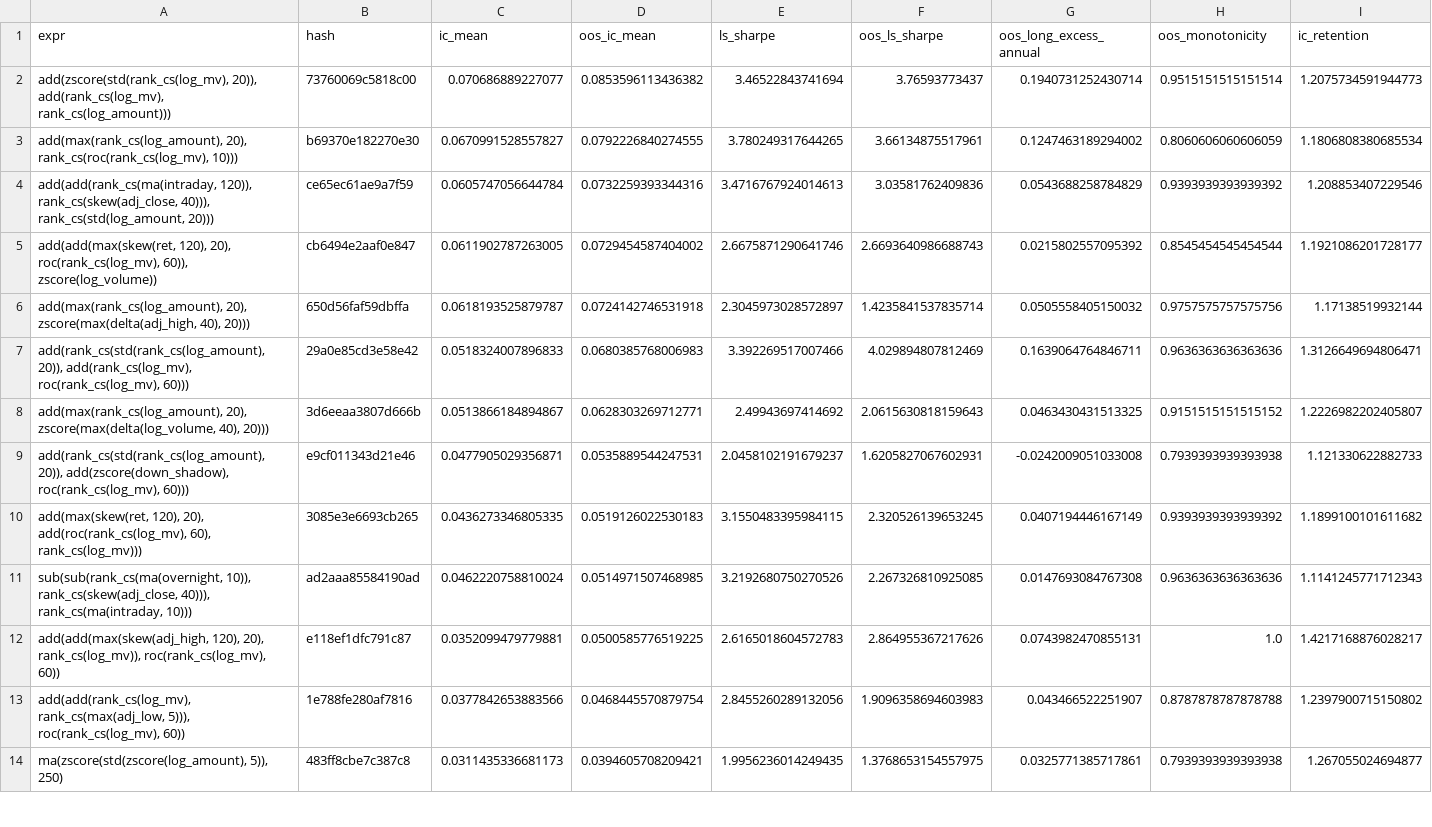
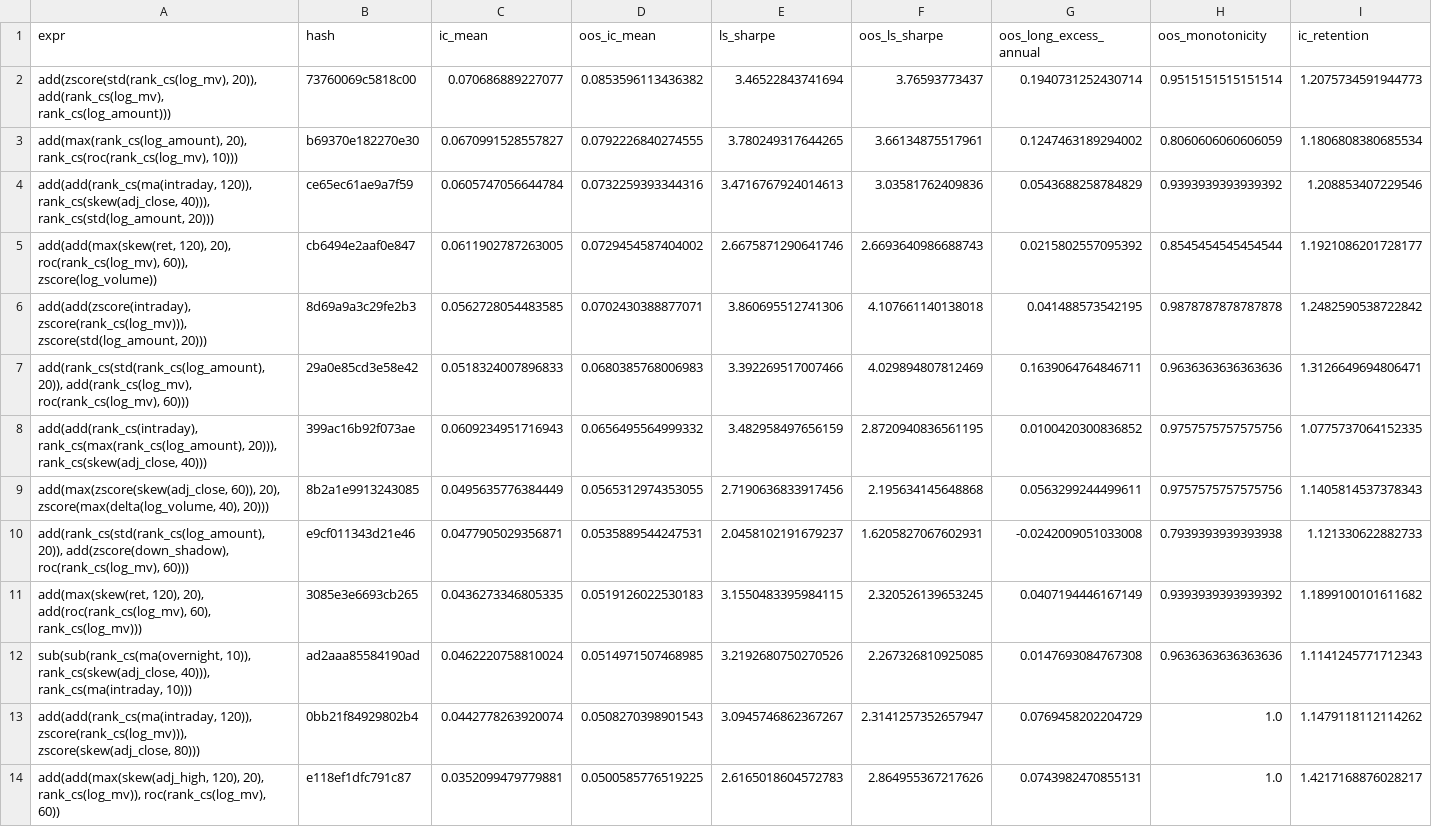
Before and after one commit to bs763/loop_engine, a CSV file: output/factors/oos_report.csv, drawn as a sheet; only a part is shown; the shorter side is filled out with more unchanged rows; removed rows and columns are numbered as before the commit, all else as after; the diff covers the shown part only; the diff names each change by its address in the sheet, - before the commit and + after, or states it on an @@ line.

```diff
--- a/output/factors/oos_report.csv
+++ b/output/factors/oos_report.csv
-row 6: add(max(rank_cs(log_amount), 20), zscore(max(delta(adj_high, 40), 20))) | 650d56faf59dbffa | 0.0618193525879787 | 0.0724142746531918 | 2.3045973028572897 | 1.4235841537835714 | 0.0505558405150032 | 0.9757575757575756 | 1.17138519932144
+row 6: add(add(zscore(intraday), zscore(rank_cs(log_mv))), zscore(std(log_amount, 20))) | 8d69a9a3c29fe2b3 | 0.0562728054483585 | 0.0702430388877071 | 3.860695512741306 | 4.107661140138018 | 0.041488573542195 | 0.9878787878787878 | 1.2482590538722842
-row 8: add(max(rank_cs(log_amount), 20), zscore(max(delta(log_volume, 40), 20))) | 3d6eeaa3807d666b | 0.0513866184894867 | 0.0628303269712771 | 2.49943697414692 | 2.0615630818159643 | 0.0463430431513325 | 0.9151515151515152 | 1.2226982202405807
+row 8: add(add(rank_cs(intraday), rank_cs(max(rank_cs(log_amount), 20))), rank_cs(skew(adj_close, 40))) | 399ac16b92f073ae | 0.0609234951716943 | 0.0656495564999332 | 3.482958497656159 | 2.8720940836561195 | 0.0100420300836852 | 0.9757575757575756 | 1.0775737064152335
+row 9: add(max(zscore(skew(adj_close, 60)), 20), zscore(max(delta(log_volume, 40), 20))) | 8b2a1e9913243085 | 0.0495635776384449 | 0.0565312974353055 | 2.7190636833917456 | 2.195634145648868 | 0.0563299244499611 | 0.9757575757575756 | 1.1405814537378343
+row 13: add(add(rank_cs(ma(intraday, 120)), zscore(rank_cs(log_mv))), zscore(skew(adj_close, 80))) | 0bb21f84929802b4 | 0.0442778263920074 | 0.0508270398901543 | 3.0945746862367267 | 2.3141257352657947 | 0.0769458202204729 | 1.0 | 1.1479118112114262
-row 13: add(add(rank_cs(log_mv), rank_cs(max(adj_low, 5))), roc(rank_cs(log_mv), 60)) | 1e788fe280af7816 | 0.0377842653883566 | 0.0468445570879754 | 2.8455260289132056 | 1.9096358694603983 | 0.043466522251907 | 0.8787878787878788 | 1.2397900715150802
```
Also changed, not shown: 9 added rows and 2 removed rows elsewhere in this file, output/factors/manifest.csv, 2 other files.
